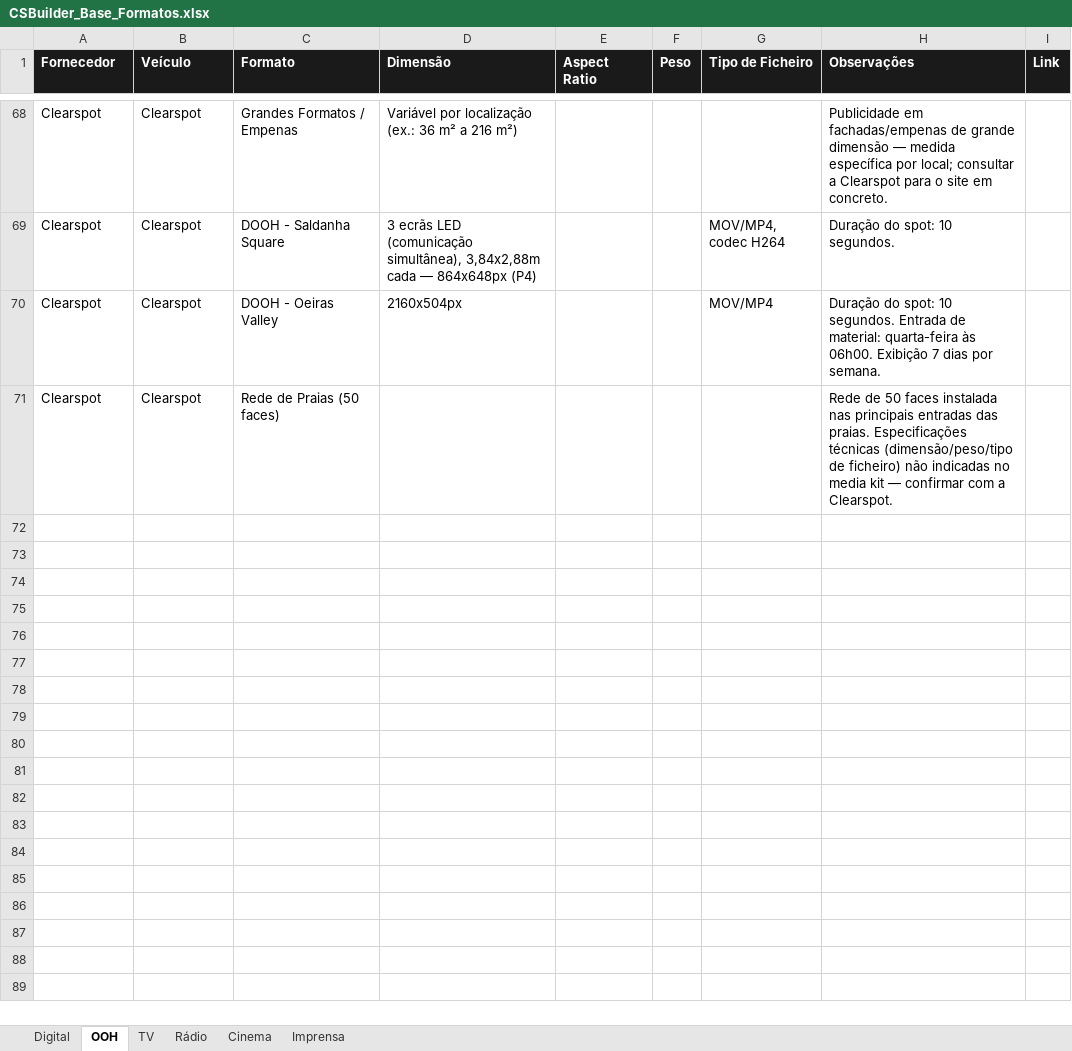
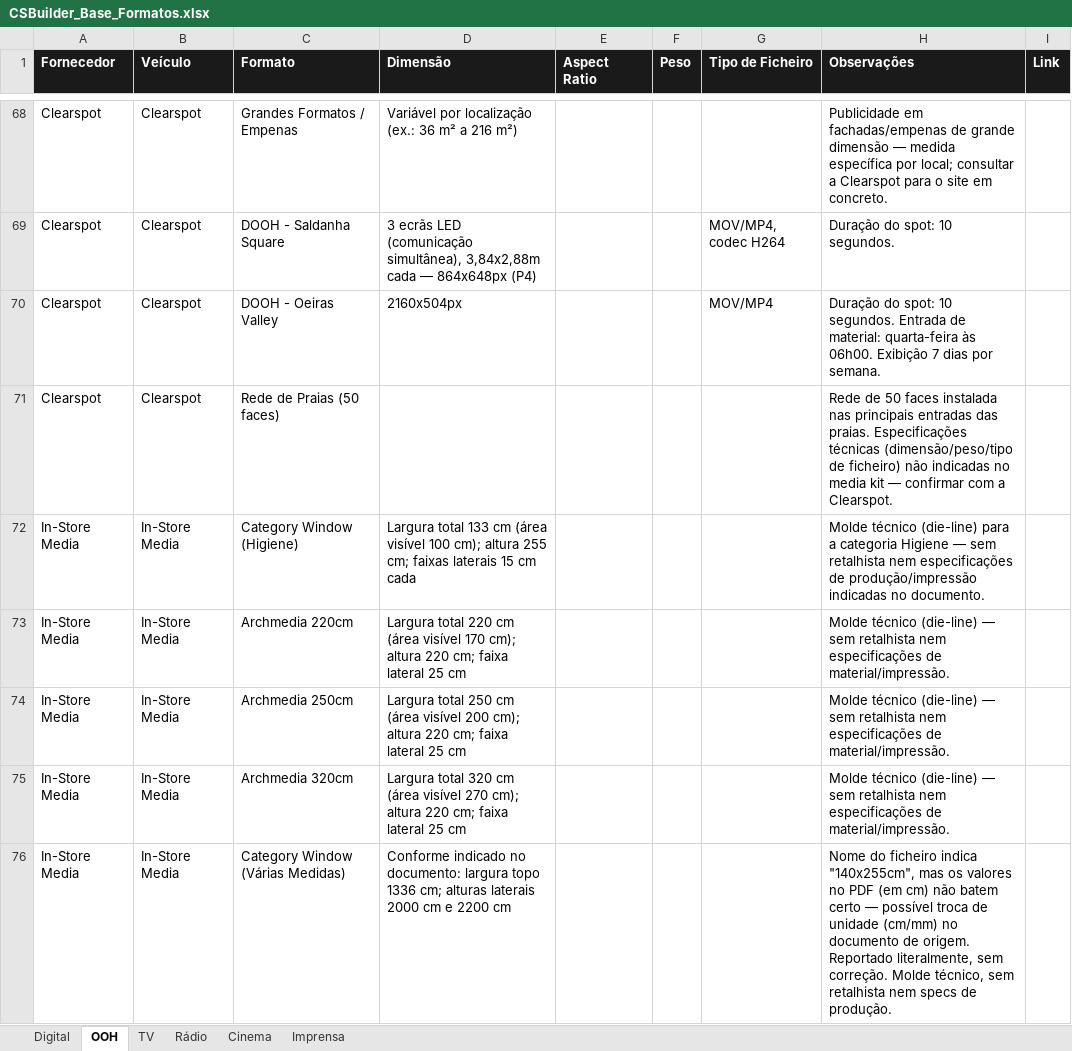
Before and after one commit to claudiarosa00/MS-Builder, an Excel workbook: data/CSBuilder_Base_Formatos.xlsx, sheet OOH, drawn as a sheet; only a part is shown, gaps mark what is left out; values as stored, in another font and other column widths than the file's, no borders; the diff covers the shown part only; the diff names each change by its address in the sheet, - before the commit and + after, or states it on an @@ line.

```diff
--- a/data/CSBuilder_Base_Formatos.xlsx (sheet OOH)
+++ b/data/CSBuilder_Base_Formatos.xlsx (sheet OOH)
+row 72: In-Store Media | In-Store Media | Category Window (Higiene) | Largura total 133 cm (área visível 100 cm); altura 255 cm; faixas laterais 15 cm cada |  |  |  | Molde técnico (die-line) para a categoria Higiene — sem retalhista nem especificações de produção/impressão indicadas no documento.
+row 73: In-Store Media | In-Store Media | Archmedia 220cm | Largura total 220 cm (área visível 170 cm); altura 220 cm; faixa lateral 25 cm |  |  |  | Molde técnico (die-line) — sem retalhista nem especificações de material/impressão.
+row 74: In-Store Media | In-Store Media | Archmedia 250cm | Largura total 250 cm (área visível 200 cm); altura 220 cm; faixa lateral 25 cm |  |  |  | Molde técnico (die-line) — sem retalhista nem especificações de material/impressão.
+row 75: In-Store Media | In-Store Media | Archmedia 320cm | Largura total 320 cm (área visível 270 cm); altura 220 cm; faixa lateral 25 cm |  |  |  | Molde técnico (die-line) — sem retalhista nem especificações de material/impressão.
+row 76: In-Store Media | In-Store Media | Category Window (Várias Medidas) | Conforme indicado no documento: largura topo 1336 cm; alturas laterais 2000 cm e 2200 cm |  |  |  | Nome do ficheiro indica "140x255cm", mas os valores no PDF (em cm) não batem certo — possível troca de unidade (cm/mm) no documento de origem. Reportado literalmente, sem correção. Molde técnico, sem retalhista nem specs de produção.
```
Also changed, not shown: 52 added rows elsewhere in this sheet, data/base-formatos.xlsx.
